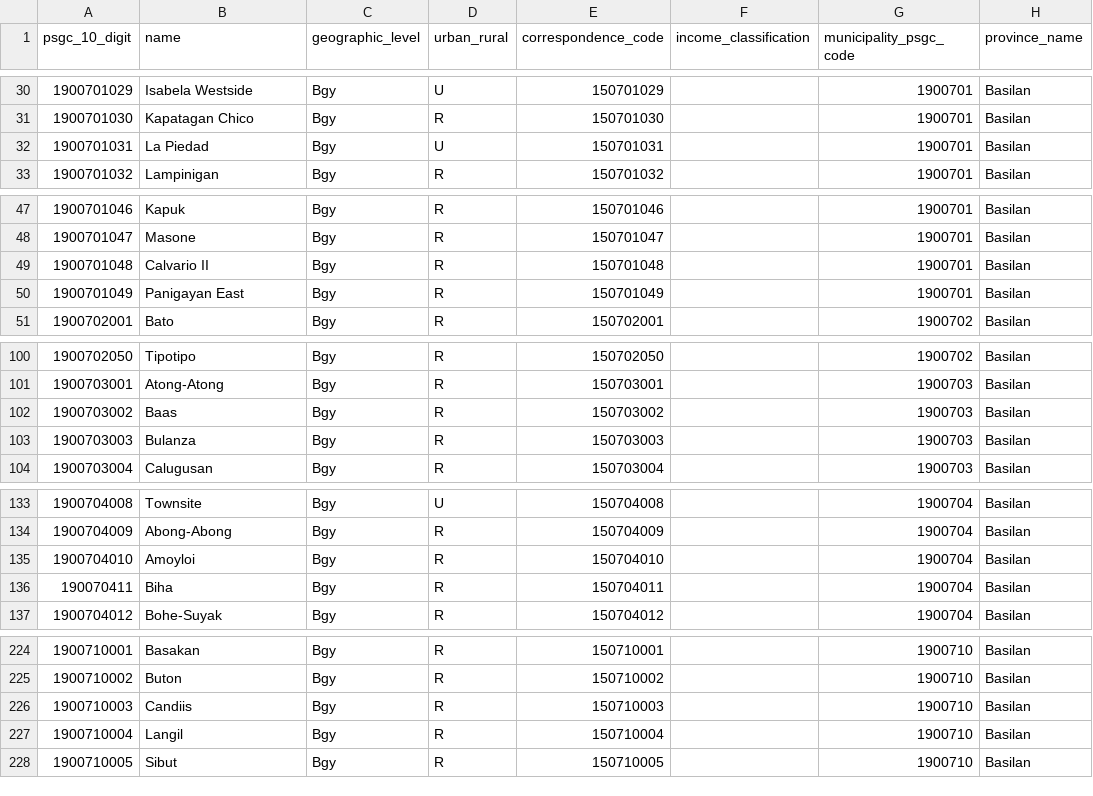
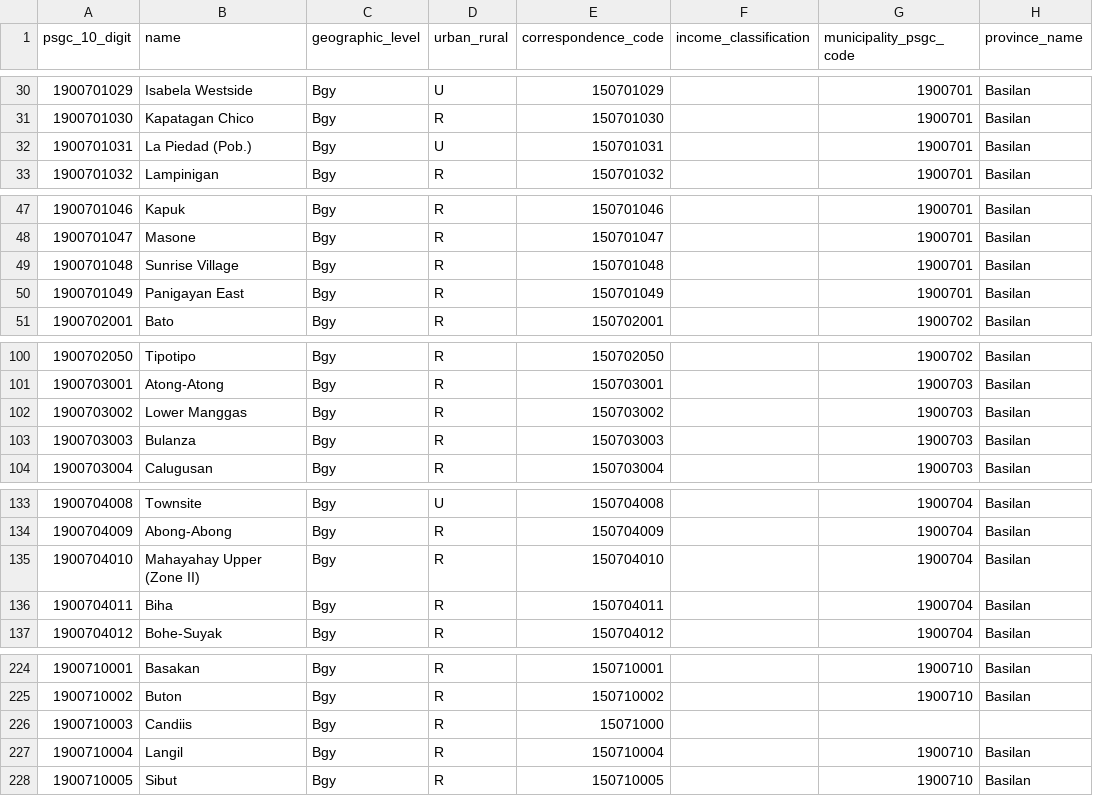
Before and after one commit to Mike-SamaSama/phil-geo-data, a CSV file: basilan.csv, drawn as a sheet; only a part is shown, gaps mark what is left out; the diff covers the shown part only.

Commit message:
Update barangay names in basilan.csv

```diff
--- a/basilan.csv
+++ b/basilan.csv
@@ -31,3 +31,3 @@ psgc_10_digit,name,geographic_level,urban_rural,correspondence_code,income_class
 1900701030,Kapatagan Chico,Bgy,R,150701030,,1900701,Basilan
-1900701031,La Piedad,Bgy,U,150701031,,1900701,Basilan
+1900701031,La Piedad (Pob.),Bgy,U,150701031,,1900701,Basilan
 1900701032,Lampinigan,Bgy,R,150701032,,1900701,Basilan
@@ -48,3 +48,3 @@ psgc_10_digit,name,geographic_level,urban_rural,correspondence_code,income_class
 1900701047,Masone,Bgy,R,150701047,,1900701,Basilan
-1900701048,Calvario II,Bgy,R,150701048,,1900701,Basilan
+1900701048,Sunrise Village,Bgy,R,150701048,,1900701,Basilan
 1900701049,Panigayan East,Bgy,R,150701049,,1900701,Basilan
@@ -101,3 +101,3 @@ psgc_10_digit,name,geographic_level,urban_rural,correspondence_code,income_class
 1900703001,Atong-Atong,Bgy,R,150703001,,1900703,Basilan
-1900703002,Baas,Bgy,R,150703002,,1900703,Basilan
+1900703002,Lower Manggas,Bgy,R,150703002,,1900703,Basilan
 1900703003,Bulanza,Bgy,R,150703003,,1900703,Basilan
@@ -134,4 +134,4 @@ psgc_10_digit,name,geographic_level,urban_rural,correspondence_code,income_class
 1900704009,Abong-Abong,Bgy,R,150704009,,1900704,Basilan
-1900704010,Amoyloi,Bgy,R,150704010,,1900704,Basilan
-190070411,Biha,Bgy,R,150704011,,1900704,Basilan
+1900704010,Mahayahay Upper (Zone II),Bgy,R,150704010,,1900704,Basilan
+1900704011,Biha,Bgy,R,150704011,,1900704,Basilan
 1900704012,Bohe-Suyak,Bgy,R,150704012,,1900704,Basilan
@@ -225,3 +225,3 @@ psgc_10_digit,name,geographic_level,urban_rural,correspondence_code,income_class
 1900710002,Buton,Bgy,R,150710002,,1900710,Basilan
-1900710003,Candiis,Bgy,R,150710003,,1900710,Basilan
+1900710003,Candiis,Bgy,R,15071000
 1900710004,Langil,Bgy,R,150710004,,1900710,Basilan
```
Also changed, not shown: 6 edited cells elsewhere in this file.
